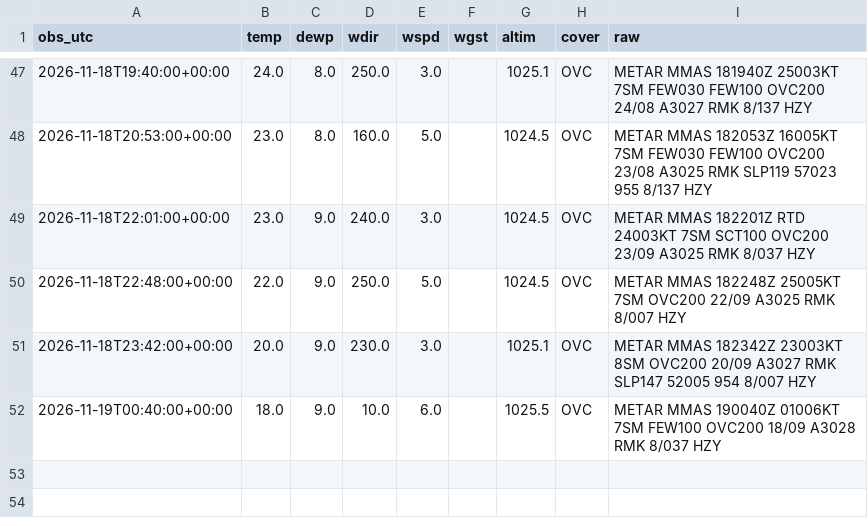
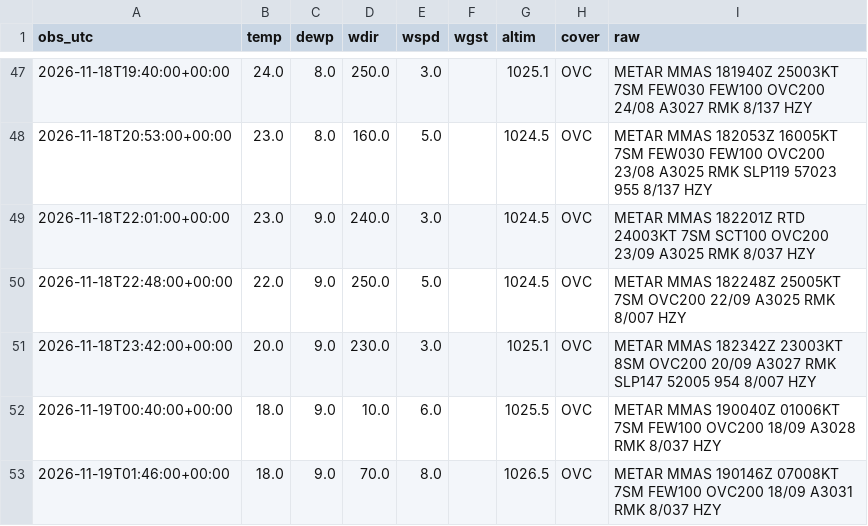
Before and after one commit to vavodeleon/nowcast-ags, a CSV file: data/metar.csv, drawn as a sheet; only a part is shown, gaps mark what is left out; the diff names each change by its address in the sheet, - before the commit and + after, or states it on an @@ line.

```diff
--- a/data/metar.csv
+++ b/data/metar.csv
+row 53: 2026-11-19T01:46:00+00:00 | 18.0 | 9.0 | 70.0 | 8.0 |  | 1026.5 | OVC | METAR MMAS 190146Z 07008KT 7SM FEW100 OVC200 18/09 A3031 RMK 8/037 HZY
```
Also changed, not shown: data/frio.csv, data/observations.csv, 9 other files.
